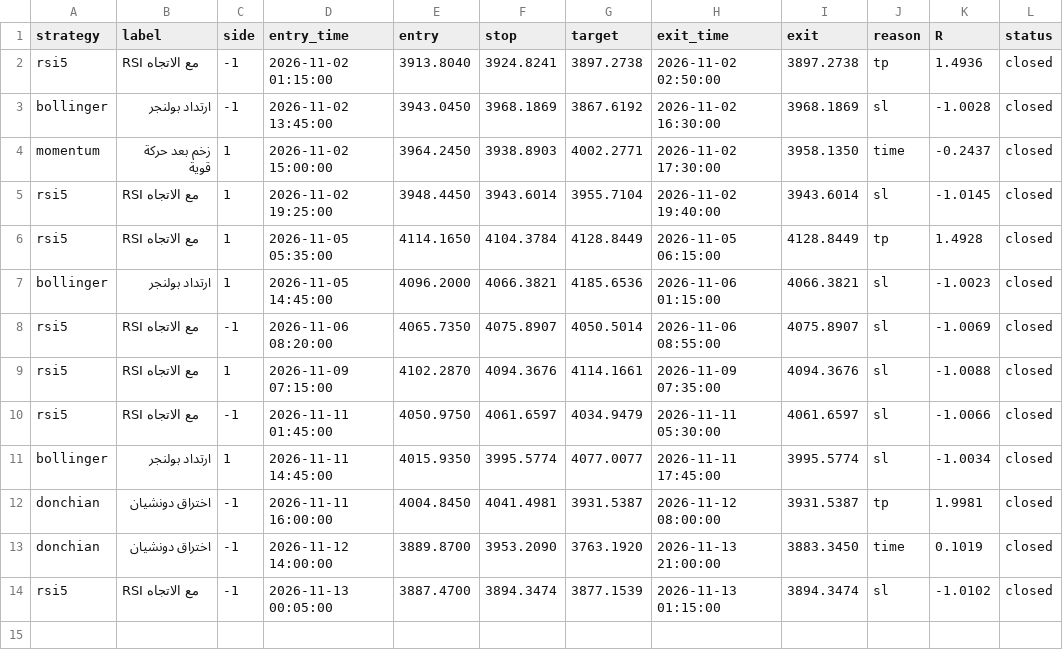
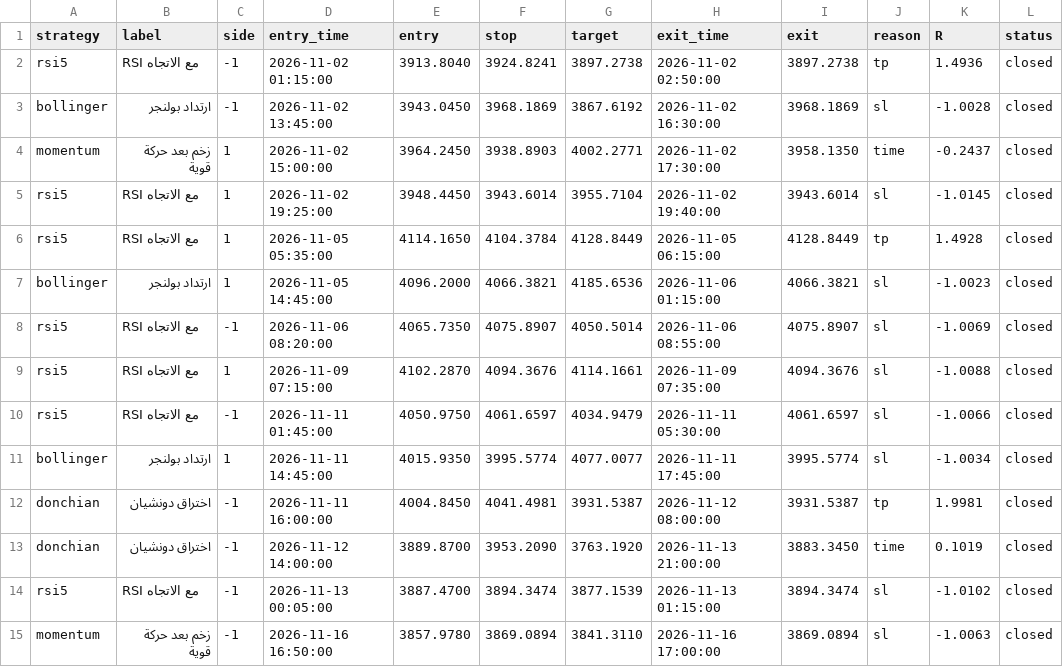
Before and after one commit to Ajmisn0b/Admin-tool, a CSV file: forward/trades.csv, drawn as a sheet.

Commit message:
Forward test update 2026-11-17

```diff
--- a/forward/trades.csv
+++ b/forward/trades.csv
@@ -14 +14,2 @@ donchian,اختراق دونشيان,-1,2026-11-12 14:00:00,3889.8700,3953.2090,
 rsi5,RSI مع الاتجاه,-1,2026-11-13 00:05:00,3887.4700,3894.3474,3877.1539,2026-11-13 01:15:00,3894.3474,sl,-1.0102,closed
+momentum,زخم بعد حركة قوية,-1,2026-11-16 16:50:00,3857.9780,3869.0894,3841.3110,2026-11-16 17:00:00,3869.0894,sl,-1.0063,closed
```
Also changed, not shown: 4 other files.
